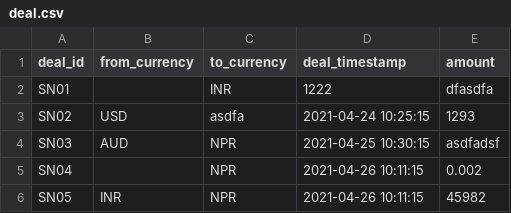
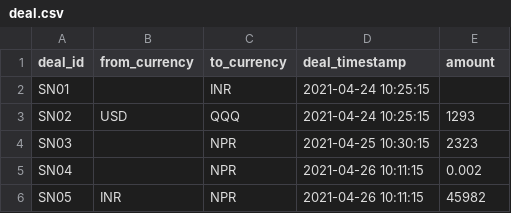
Before and after one commit to anilmaharjan87/clusus-task, a CSV file: deal.csv, drawn as a sheet.

```diff
--- a/deal.csv
+++ b/deal.csv
@@ -1,5 +1,5 @@
 deal_id,from_currency,to_currency,deal_timestamp,amount
-SN01,,INR, 1222,dfasdfa
-SN02,USD,asdfa,2021-04-24 10:25:15,1293
-SN03,AUD,NPR,2021-04-25 10:30:15,asdfadsf
+SN01,,INR,2021-04-24 10:25:15,
+SN02,USD,QQQ,2021-04-24 10:25:15,1293
+SN03,,NPR,2021-04-25 10:30:15,2323
 SN04,,NPR,2021-04-26 10:11:15,0.002
```
Also changed, not shown: 3 other files.
